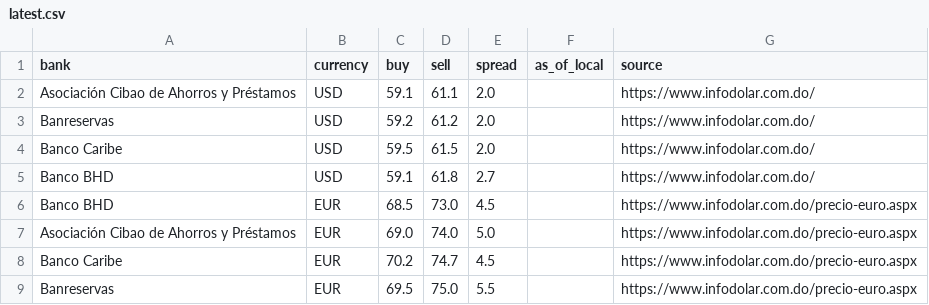
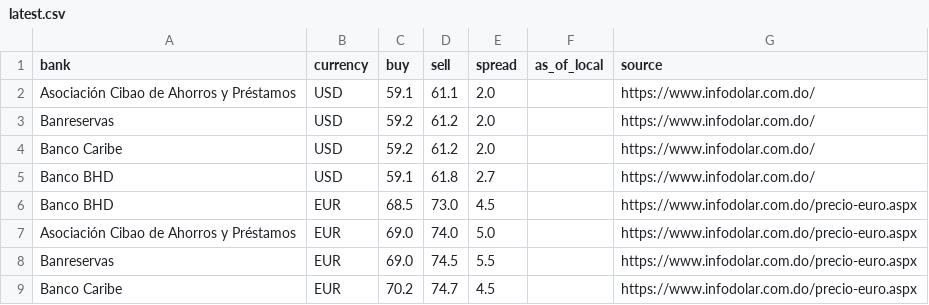
Before and after one commit to Rodyd137/infodolareuro, a CSV file: data/latest.csv, drawn as a sheet.

```diff
--- a/data/latest.csv
+++ b/data/latest.csv
@@ -3,3 +3,3 @@ Asociación Cibao de Ahorros y Préstamos,USD,59.1,61.1,2.0,,https://www.infodol
 Banreservas,USD,59.2,61.2,2.0,,https://www.infodolar.com.do/
-Banco Caribe,USD,59.5,61.5,2.0,,https://www.infodolar.com.do/
+Banco Caribe,USD,59.2,61.2,2.0,,https://www.infodolar.com.do/
 Banco BHD,USD,59.1,61.8,2.7,,https://www.infodolar.com.do/
@@ -7,3 +7,3 @@ Banco BHD,EUR,68.5,73.0,4.5,,https://www.infodolar.com.do/precio-euro.aspx
 Asociación Cibao de Ahorros y Préstamos,EUR,69.0,74.0,5.0,,https://www.infodolar.com.do/precio-euro.aspx
+Banreservas,EUR,69.0,74.5,5.5,,https://www.infodolar.com.do/precio-euro.aspx
 Banco Caribe,EUR,70.2,74.7,4.5,,https://www.infodolar.com.do/precio-euro.aspx
-Banreservas,EUR,69.5,75.0,5.5,,https://www.infodolar.com.do/precio-euro.aspx
```
Also changed, not shown: 2 other files.
